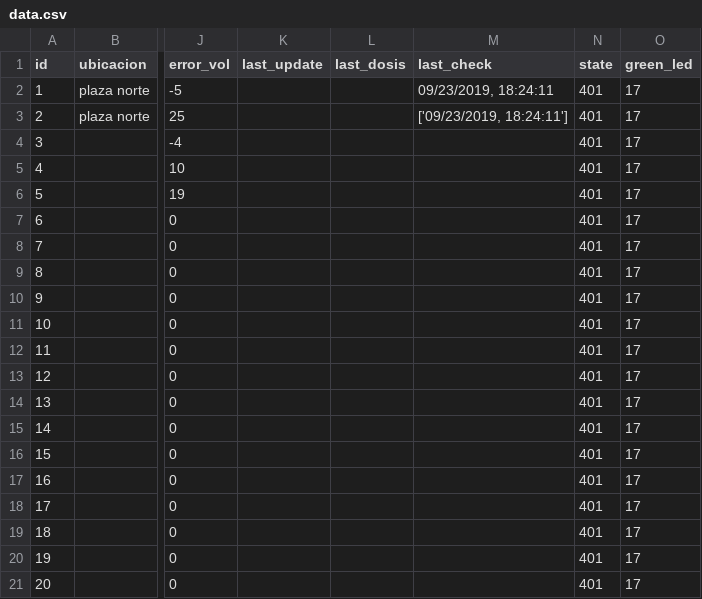
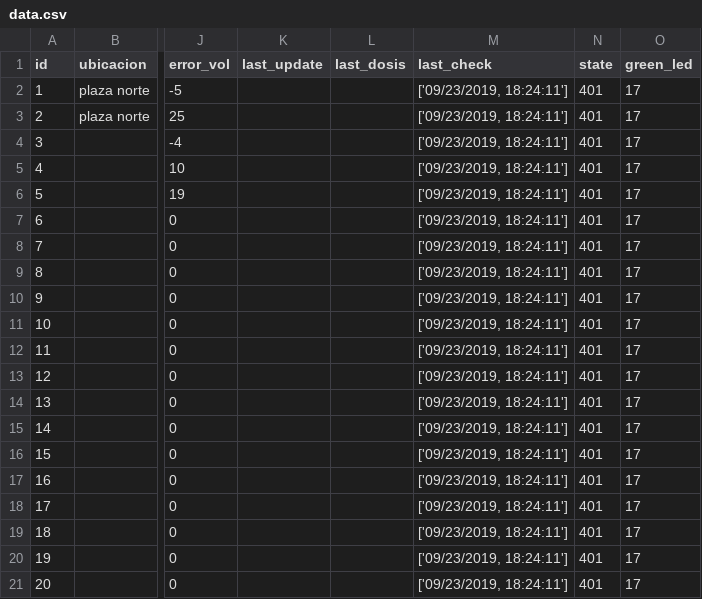
Before and after one commit to analyzerlabs/DOSIFICADOR, a CSV file: data.csv, drawn as a sheet; only a part is shown, gaps mark what is left out; the diff names each change by its address in the sheet, - before the commit and + after, or states it on an @@ line.

Commit message:
Update data.csv

```diff
--- a/data.csv
+++ b/data.csv
-M2 (last_check): 09/23/2019, 18:24:11
+M2 (last_check): ['09/23/2019, 18:24:11']
-M4:M21 (last_check): (empty)
+M4:M21 (last_check): ['09/23/2019, 18:24:11']
```
